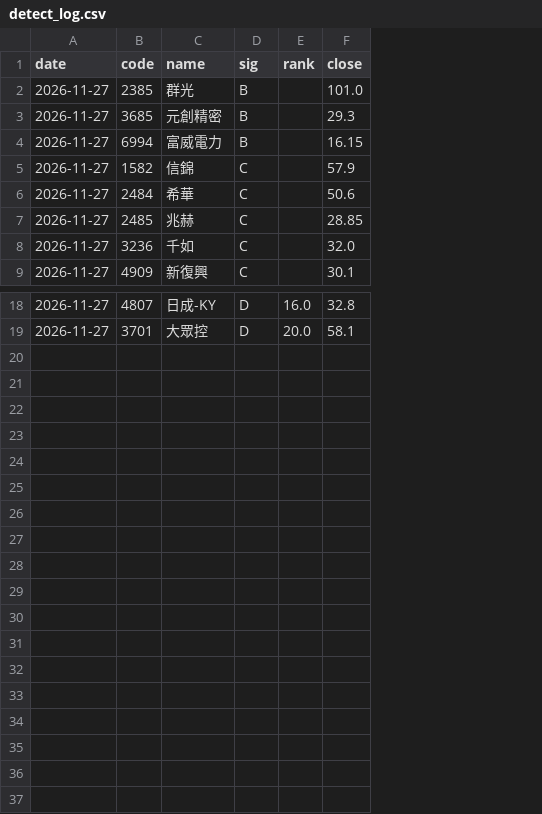
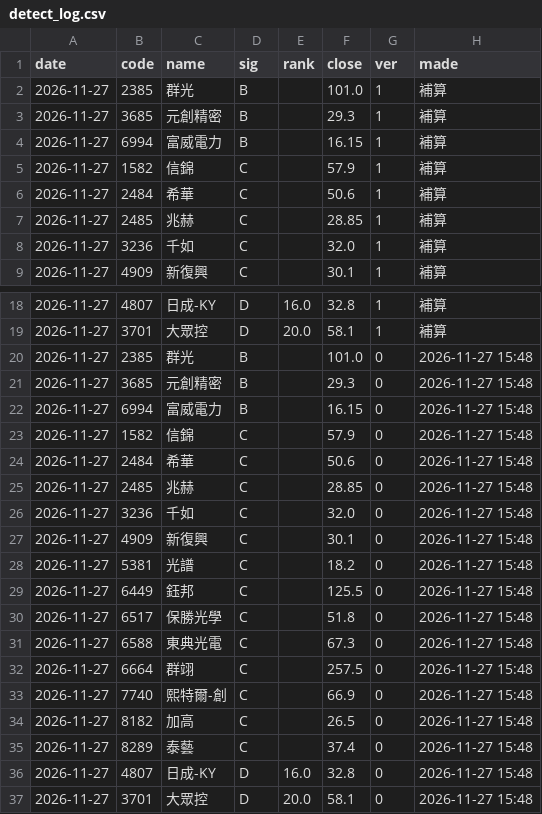
Before and after one commit to DingTingdong/surge-data, a CSV file: data/detect_log.csv, drawn as a sheet; only a part is shown, gaps mark what is left out; the diff names each change by its address in the sheet, - before the commit and + after, or states it on an @@ line.

```diff
--- a/data/detect_log.csv
+++ b/data/detect_log.csv
+column G (ver), rows 2-9: all 1; rows 18-19: 1 | 1
+column H (made), rows 2-9: all 補算; rows 18-19: 補算 | 補算
+row 20: 2026-11-27 | 2385 | 群光 | B |  | 101.0 | 0 | 2026-11-27 15:48
+row 21: 2026-11-27 | 3685 | 元創精密 | B |  | 29.3 | 0 | 2026-11-27 15:48
+row 22: 2026-11-27 | 6994 | 富威電力 | B |  | 16.15 | 0 | 2026-11-27 15:48
+row 23: 2026-11-27 | 1582 | 信錦 | C |  | 57.9 | 0 | 2026-11-27 15:48
+row 24: 2026-11-27 | 2484 | 希華 | C |  | 50.6 | 0 | 2026-11-27 15:48
+row 25: 2026-11-27 | 2485 | 兆赫 | C |  | 28.85 | 0 | 2026-11-27 15:48
+row 26: 2026-11-27 | 3236 | 千如 | C |  | 32.0 | 0 | 2026-11-27 15:48
+row 27: 2026-11-27 | 4909 | 新復興 | C |  | 30.1 | 0 | 2026-11-27 15:48
+row 28: 2026-11-27 | 5381 | 光譜 | C |  | 18.2 | 0 | 2026-11-27 15:48
+row 29: 2026-11-27 | 6449 | 鈺邦 | C |  | 125.5 | 0 | 2026-11-27 15:48
+row 30: 2026-11-27 | 6517 | 保勝光學 | C |  | 51.8 | 0 | 2026-11-27 15:48
+row 31: 2026-11-27 | 6588 | 東典光電 | C |  | 67.3 | 0 | 2026-11-27 15:48
+row 32: 2026-11-27 | 6664 | 群翊 | C |  | 257.5 | 0 | 2026-11-27 15:48
+row 33: 2026-11-27 | 7740 | 熙特爾-創 | C |  | 66.9 | 0 | 2026-11-27 15:48
+row 34: 2026-11-27 | 8182 | 加高 | C |  | 26.5 | 0 | 2026-11-27 15:48
+row 35: 2026-11-27 | 8289 | 泰藝 | C |  | 37.4 | 0 | 2026-11-27 15:48
+row 36: 2026-11-27 | 4807 | 日成-KY | D | 16.0 | 32.8 | 0 | 2026-11-27 15:48
+row 37: 2026-11-27 | 3701 | 大眾控 | D | 20.0 | 58.1 | 0 | 2026-11-27 15:48
```
Also changed, not shown: 1 other file.
